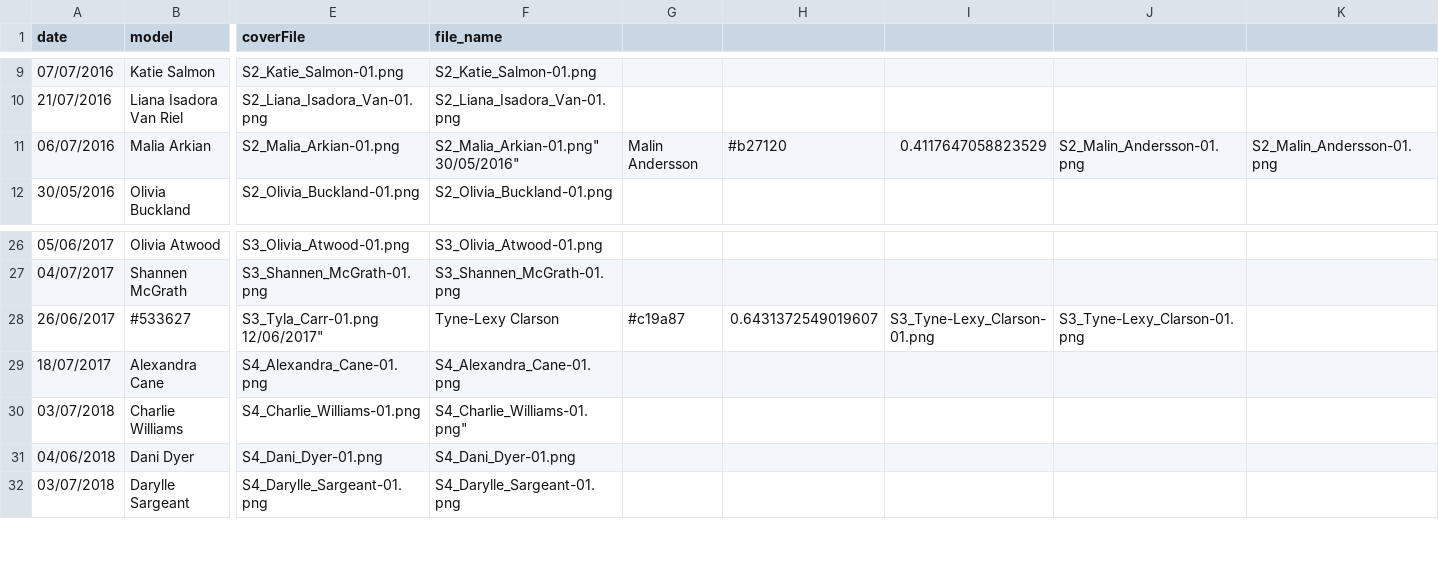
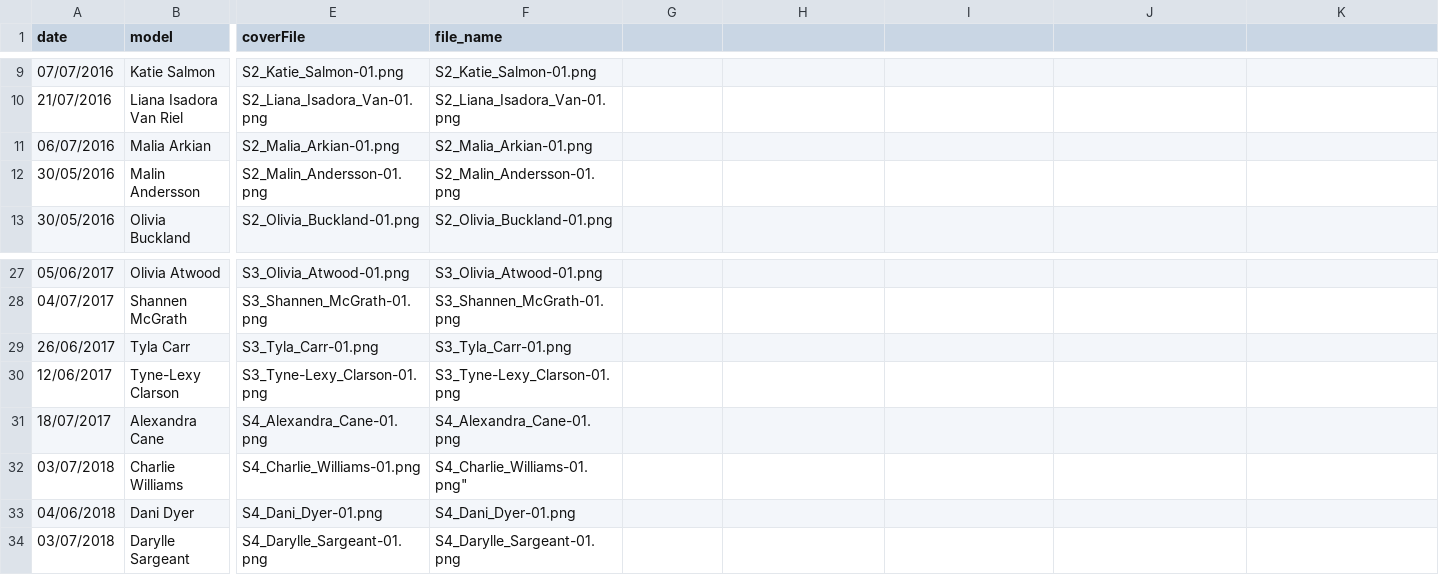
Before and after one commit to mrdcy/mrdcy.github.io, a CSV file: dist/assets/data/women_skin_colour_lt.csv, drawn as a sheet; only a part is shown, gaps mark what is left out; removed rows and columns are numbered as before the commit, all else as after; rows hold the shown columns only; ↵ is a line break in a cell; the diff names each change by its address in the sheet, - before the commit and + after, or states it on an @@ line.

```diff
--- a/dist/assets/data/women_skin_colour_lt.csv
+++ b/dist/assets/data/women_skin_colour_lt.csv
-F11 (file_name): S2_Malia_Arkian-01.png" ↵ 30/05/2016"
+F11 (file_name): S2_Malia_Arkian-01.png
-G11: Malin Andersson
+G11: (empty)
-H11: #b27120
+H11: (empty)
-I11: 0.4117647058823529
+I11: (empty)
-J11: S2_Malin_Andersson-01.png
+J11: (empty)
-K11: S2_Malin_Andersson-01.png
+K11: (empty)
+row 12: 30/05/2016 | Malin Andersson | S2_Malin_Andersson-01.png | S2_Malin_Andersson-01.png
-row 28: 26/06/2017 | #533627 | S3_Tyla_Carr-01.png ↵ 12/06/2017" | Tyne-Lexy Clarson | #c19a87 | 0.6431372549019607 | S3_Tyne-Lexy_Clarson-01.png | S3_Tyne-Lexy_Clarson-01.png
+row 29: 26/06/2017 | Tyla Carr | S3_Tyla_Carr-01.png | S3_Tyla_Carr-01.png
+row 30: 12/06/2017 | Tyne-Lexy Clarson | S3_Tyne-Lexy_Clarson-01.png | S3_Tyne-Lexy_Clarson-01.png
```
Also changed, not shown: dist/assets/data/faces.csv, dist/assets/data/men_skin_colour_lt.csv.
